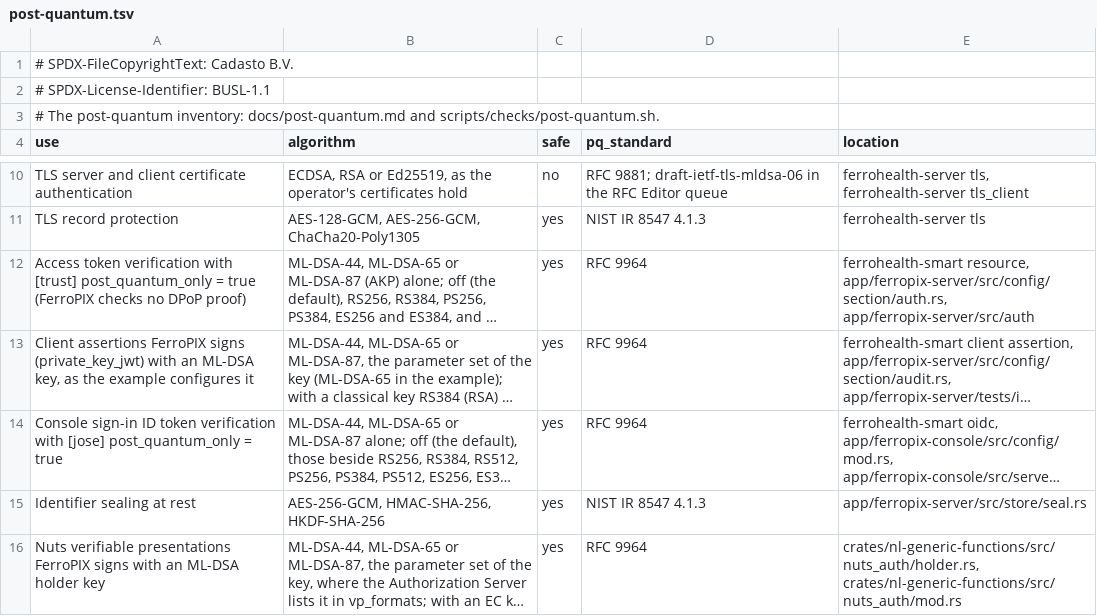
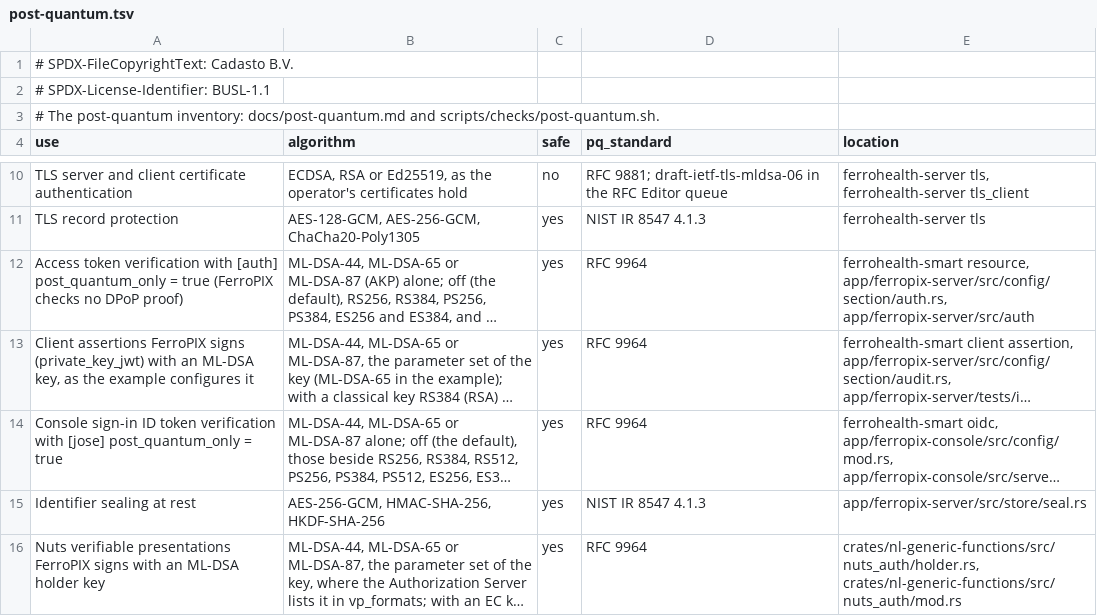
Before and after one commit to FerroHEALTH/FerroPIX, a TSV file: conformance/post-quantum.tsv, drawn as a sheet; only a part is shown, gaps mark what is left out; long unchanged cells end in …; the diff names each change by its address in the sheet, - before the commit and + after, or states it on an @@ line.

Commit message:
chore(deps)!: move the server and console to smart 0.36 and the FerroBRIDGE 0.39 line, [auth] post_quantum_only in place of [trust] (#864)
* chore(deps): move the server, console, testkit and fuzz to fhir-types 0.4, ihe-atna 0.31 and smart 0.36 (#853) [waits on ferrobridge crates]

* chore(deps): take ferrobridge-term 0.24, ferrobridge-hl7v2 0.39 and ferrobridge-validator 0.25 (#853)

* chore(deps): the server takes smart 0.36, ferrobridge-hl7v2 0.39 and ihe-iti from the workspace again; [auth] post_quantum_only replaces [trust] (#853)

* test(e2e): count the PID-3 authority's NamingSystem search, and run the quickstart's FerroTERM 0.4.9, which serves it (#853)

* chore(deps): take ferrobridge-hl7v2 0.40, which holds each assigning authority's NamingSystem answer across messages, and put the ITI-8 terminology ceiling back at 1 (#853)

```diff
--- a/conformance/post-quantum.tsv
+++ b/conformance/post-quantum.tsv
-A12 (use): …verification with [trust] post_quantum_only =…
+A12 (use): …verification with [auth] post_quantum_only =…
```
Also changed, not shown: 25 other files.
